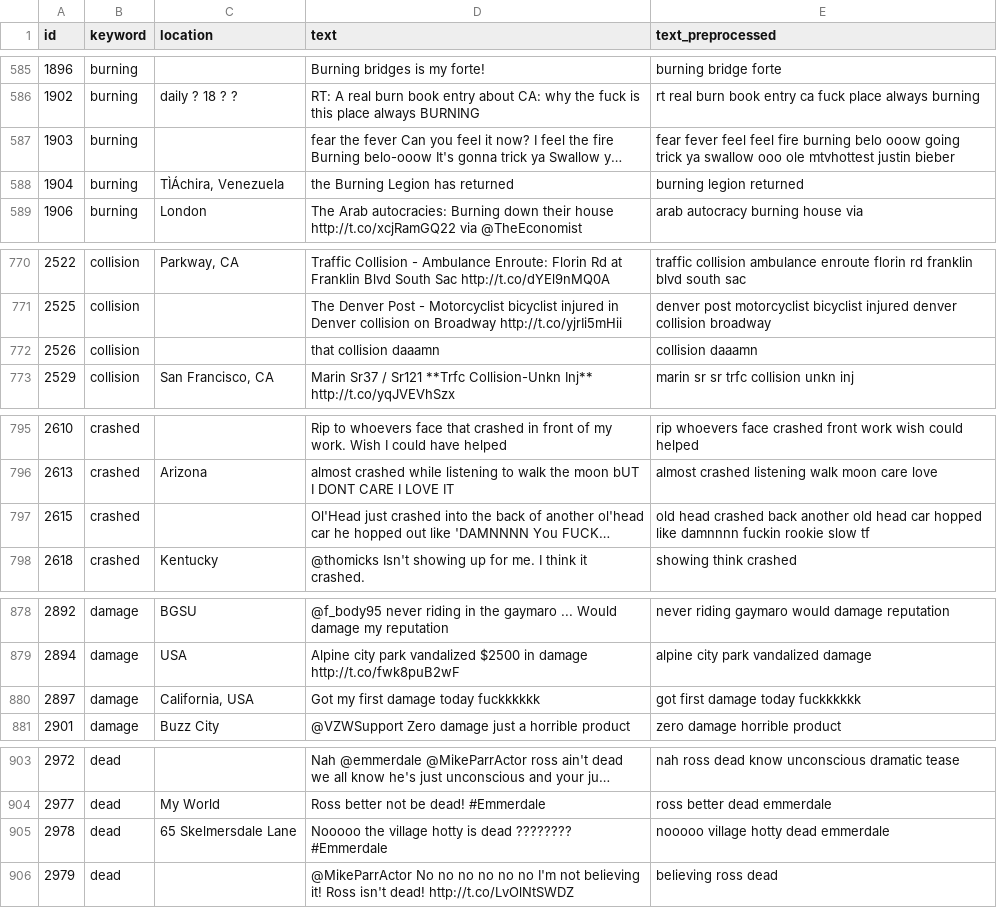
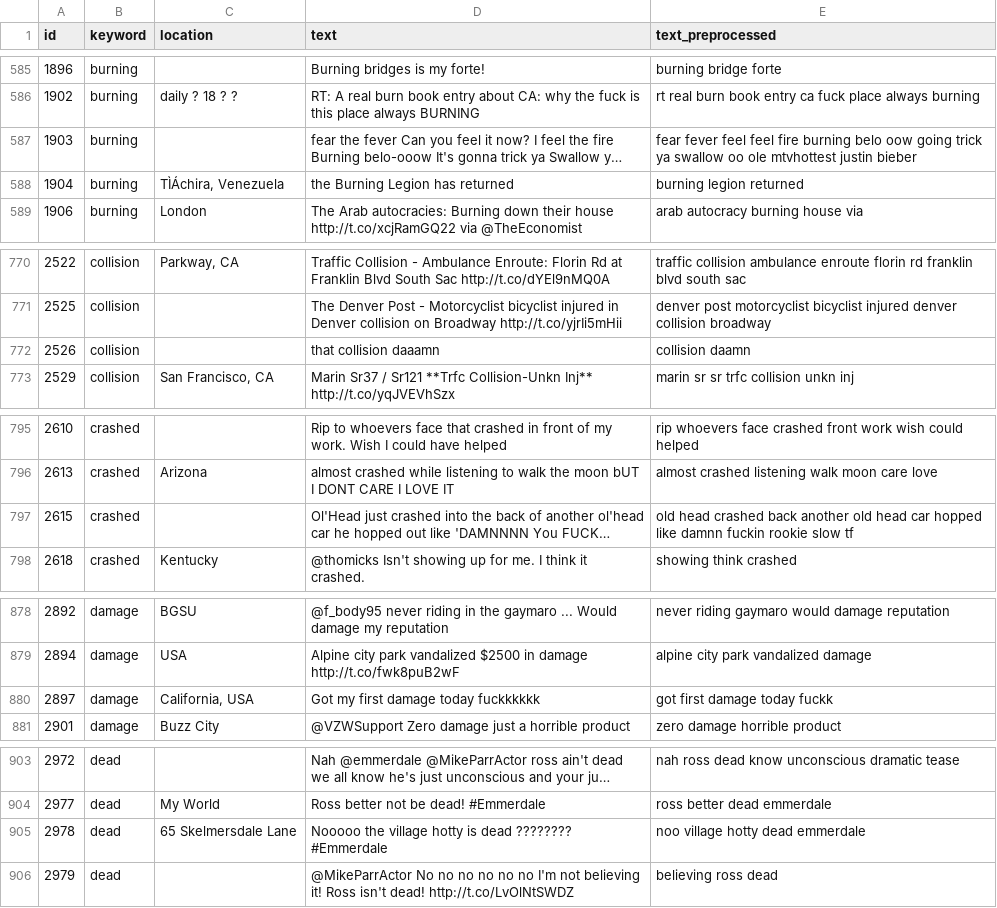
Before and after one commit to Nicole-Hong/LHL_Final_Project_NLP, a CSV file: data/preprocessed_test_data.csv, drawn as a sheet; only a part is shown, gaps mark what is left out; long unchanged cells end in …; the diff covers the shown part only; the diff names each change by its address in the sheet, - before the commit and + after, or states it on an @@ line.

```diff
--- a/data/preprocessed_test_data.csv
+++ b/data/preprocessed_test_data.csv
-E587 (text_preprocessed): …burning belo ooow going trick ya swallow ooo ole mtvhottest…
+E587 (text_preprocessed): …burning belo oow going trick ya swallow oo ole mtvhottest…
-E772 (text_preprocessed): collision daaamn
+E772 (text_preprocessed): collision daamn
-E797 (text_preprocessed): …hopped like damnnnn fuckin rookie…
+E797 (text_preprocessed): …hopped like damnn fuckin rookie…
-E880 (text_preprocessed): got first damage today fuckkkkkk
+E880 (text_preprocessed): got first damage today fuckk
-E905 (text_preprocessed): nooooo village hotty dead emmerdale
+E905 (text_preprocessed): noo village hotty dead emmerdale
```
Also changed, not shown: 30 edited cells elsewhere in this file, data/preprocessed2nd_test_data.csv, 11 other files.
